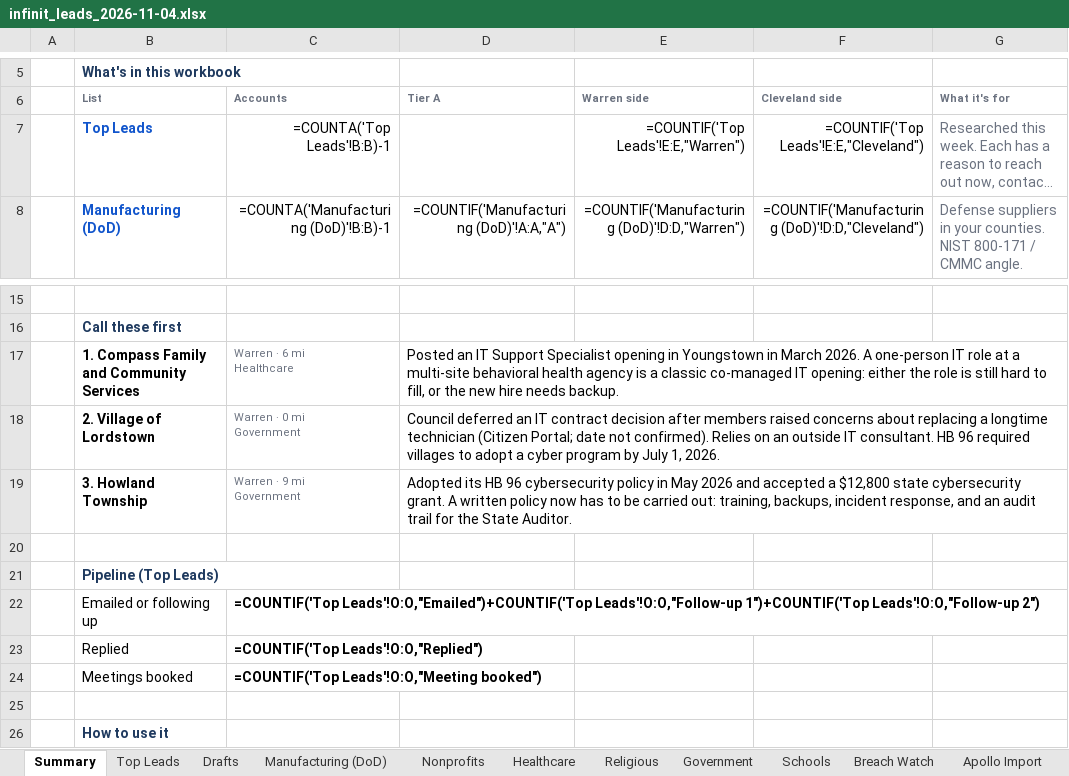
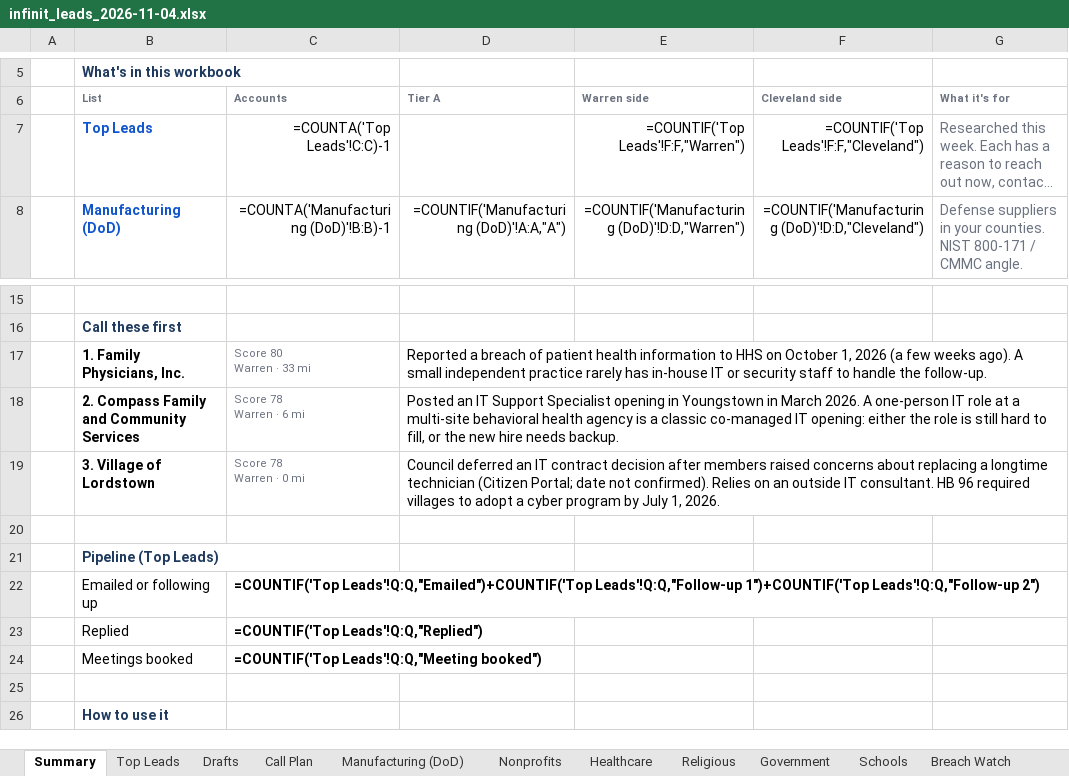
Before and after one commit to jdaub7360-dev/lead-gen, an Excel workbook: output/infinit_leads_2026-11-04.xlsx, sheet Summary, drawn as a sheet; only a part is shown, gaps mark what is left out; long unchanged cells end in …; values as stored, in another font and other column widths than the file's, no borders; formulas without a stored value are shown as written; removed rows and columns are numbered as before the commit, all else as after; ↵ is a line break in a cell; the diff names each change by its address in the sheet, - before the commit and + after, or states it on an @@ line.

```diff
--- a/output/infinit_leads_2026-11-04.xlsx (sheet Summary)
+++ b/output/infinit_leads_2026-11-04.xlsx (sheet Summary)
+sheet tab: Call Plan
-C7 (Accounts): =COUNTA('Top Leads'!B:B)-1
+C7 (Accounts): =COUNTA('Top Leads'!C:C)-1
-E7 (Warren side): =COUNTIF('Top Leads'!E:E,"Warren")
+E7 (Warren side): =COUNTIF('Top Leads'!F:F,"Warren")
-F7 (Cleveland side): =COUNTIF('Top Leads'!E:E,"Cleveland")
+F7 (Cleveland side): =COUNTIF('Top Leads'!F:F,"Cleveland")
+row 17:  | 1. Family Physicians, Inc. | Score 80 ↵ Warren · 33 mi | Reported a breach of patient health information to HHS on October 1, 2026 (a few weeks ago). A small independent practice rarely has in-house IT or security staff to handle the follow-up.
-B18 (List): 1. Compass Family and Community Services
+B18 (List): 2. Compass Family and Community Services
-C18 (Accounts): Warren · 6 mi ↵ Healthcare
+C18 (Accounts): Score 78 ↵ Warren · 6 mi
-B19 (List): 2. Village of Lordstown
+B19 (List): 3. Village of Lordstown
-C19 (Accounts): Warren · 0 mi ↵ Government
+C19 (Accounts): Score 78 ↵ Warren · 0 mi
-row 19:  | 3. Howland Township | Warren · 9 mi ↵ Government | Adopted its HB 96 cybersecurity policy in May 2026 and accepted a $12,800 state cybersecurity grant. A written policy now has to be carried out: training, backups, incident response, and an audit trail for the State Auditor.
-C22 (Accounts): =COUNTIF('Top Leads'!O:O,"Emailed")+COUNTIF('Top Leads'!O:O,"Follow-up 1")+COUNTIF('Top Leads'!O:O,"Follow-up 2")
+C22 (Accounts): =COUNTIF('Top Leads'!Q:Q,"Emailed")+COUNTIF('Top Leads'!Q:Q,"Follow-up 1")+COUNTIF('Top Leads'!Q:Q,"Follow-up 2")
-C23 (Accounts): =COUNTIF('Top Leads'!O:O,"Replied")
+C23 (Accounts): =COUNTIF('Top Leads'!Q:Q,"Replied")
-C24 (Accounts): =COUNTIF('Top Leads'!O:O,"Meeting booked")
+C24 (Accounts): =COUNTIF('Top Leads'!Q:Q,"Meeting booked")
```
Also changed, not shown: sheet Government, sheet Manufacturing (DoD), sheet Schools, sheet Top Leads, sheet Drafts, sheet Apollo Import, 14 other files.
